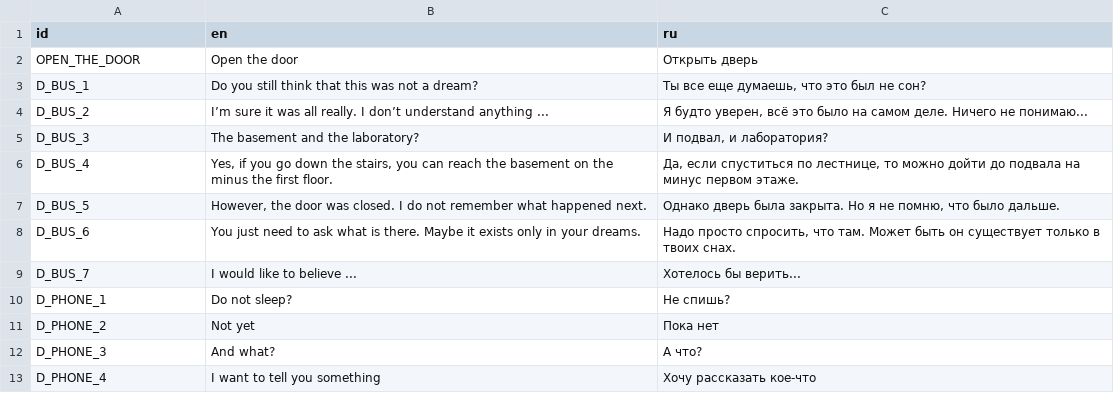
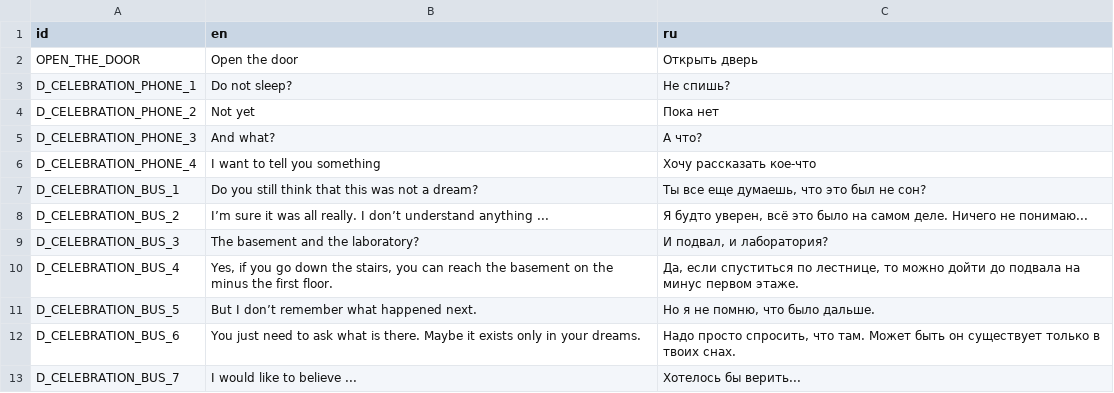
Before and after one commit to ordinary-dev/student-quest, a CSV file: Translations/Celebration.csv, drawn as a sheet.

Commit message:
Extend chapter 1, finish 'Celebration' subchapter

```diff
--- a/Translations/Celebration.csv
+++ b/Translations/Celebration.csv
@@ -2,12 +2,12 @@ id,en,ru
 OPEN_THE_DOOR,Open the door,Открыть дверь
-D_BUS_1,Do you still think that this was not a dream?,"Ты все еще думаешь, что это был не сон?"
-D_BUS_2,I’m sure it was all really. I don’t understand anything ...,"Я будто уверен, всё это было на самом деле. Ничего не понимаю..."
-D_BUS_3,The basement and the laboratory?,"И подвал, и лаборатория?"
-D_BUS_4,"Yes, if you go down the stairs, you can reach the basement on the minus the first floor.","Да, если спуститься по лестнице, то можно дойти до подвала на минус первом этаже."
-D_BUS_5,"However, the door was closed. I do not remember what happened next.","Однако дверь была закрыта. Но я не помню, что было дальше."
-D_BUS_6,You just need to ask what is there. Maybe it exists only in your dreams.,"Надо просто спросить, что там. Может быть он существует только в твоих снах."
-D_BUS_7,I would like to believe ...,Хотелось бы верить...
-D_PHONE_1,Do not sleep?,Не спишь?
-D_PHONE_2,Not yet,Пока нет
-D_PHONE_3,And what?,А что?
-D_PHONE_4,I want to tell you something,Хочу рассказать кое-что
+D_CELEBRATION_PHONE_1,Do not sleep?,Не спишь?
+D_CELEBRATION_PHONE_2,Not yet,Пока нет
+D_CELEBRATION_PHONE_3,And what?,А что?
+D_CELEBRATION_PHONE_4,I want to tell you something,Хочу рассказать кое-что
+D_CELEBRATION_BUS_1,Do you still think that this was not a dream?,"Ты все еще думаешь, что это был не сон?"
+D_CELEBRATION_BUS_2,I’m sure it was all really. I don’t understand anything ...,"Я будто уверен, всё это было на самом деле. Ничего не понимаю..."
+D_CELEBRATION_BUS_3,The basement and the laboratory?,"И подвал, и лаборатория?"
+D_CELEBRATION_BUS_4,"Yes, if you go down the stairs, you can reach the basement on the minus the first floor.","Да, если спуститься по лестнице, то можно дойти до подвала на минус первом этаже."
+D_CELEBRATION_BUS_5,But I don’t remember what happened next.,"Но я не помню, что было дальше."
+D_CELEBRATION_BUS_6,You just need to ask what is there. Maybe it exists only in your dreams.,"Надо просто спросить, что там. Может быть он существует только в твоих снах."
+D_CELEBRATION_BUS_7,I would like to believe ...,Хотелось бы верить...
```
Also changed, not shown: Translations/QuickBeginning.csv, 27 other files.
